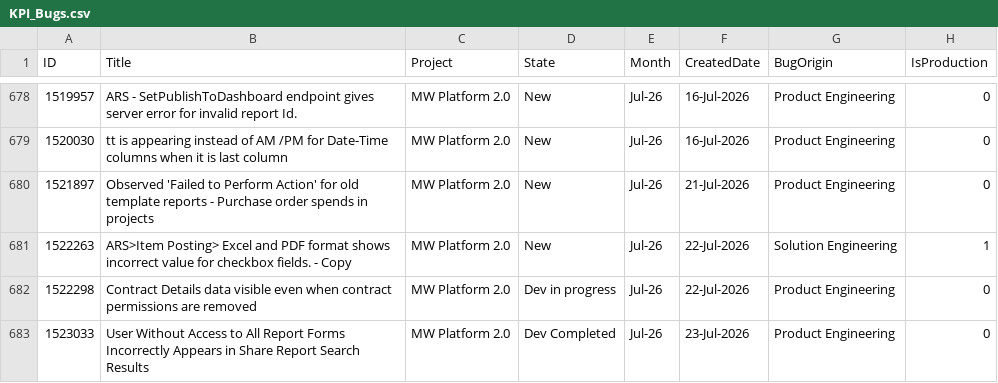
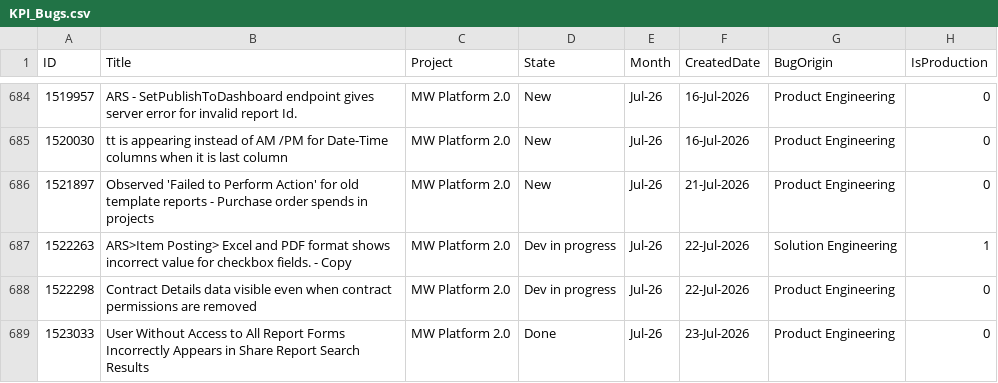
Before and after one commit to manishwali/Experiment, a CSV file: KPI_Bugs.csv, drawn as a sheet; only a part is shown, gaps mark what is left out; the diff covers the shown part only.

```diff
--- a/KPI_Bugs.csv
+++ b/KPI_Bugs.csv
@@ -680,4 +686,4 @@
 "1521897","Observed 'Failed to Perform Action' for old template reports - Purchase order spends in projects","MW Platform 2.0","New","Jul-26","21-Jul-2026","Product Engineering","0"
-"1522263","ARS>Item Posting> Excel and PDF format shows incorrect value for checkbox fields. - Copy","MW Platform 2.0","New","Jul-26","22-Jul-2026","Solution Engineering","1"
+"1522263","ARS>Item Posting> Excel and PDF format shows incorrect value for checkbox fields. - Copy","MW Platform 2.0","Dev in progress","Jul-26","22-Jul-2026","Solution Engineering","1"
 "1522298","Contract Details data visible even when contract permissions are removed","MW Platform 2.0","Dev in progress","Jul-26","22-Jul-2026","Product Engineering","0"
-"1523033","User Without Access to All Report Forms Incorrectly Appears in Share Report Search Results","MW Platform 2.0","Dev Completed","Jul-26","23-Jul-2026","Product Engineering","0"
+"1523033","User Without Access to All Report Forms Incorrectly Appears in Share Report Search Results","MW Platform 2.0","Done","Jul-26","23-Jul-2026","Product Engineering","0"
```
Also changed, not shown: 7 added rows and 13 edited cells elsewhere in this file, KPI_PBIs.csv.
